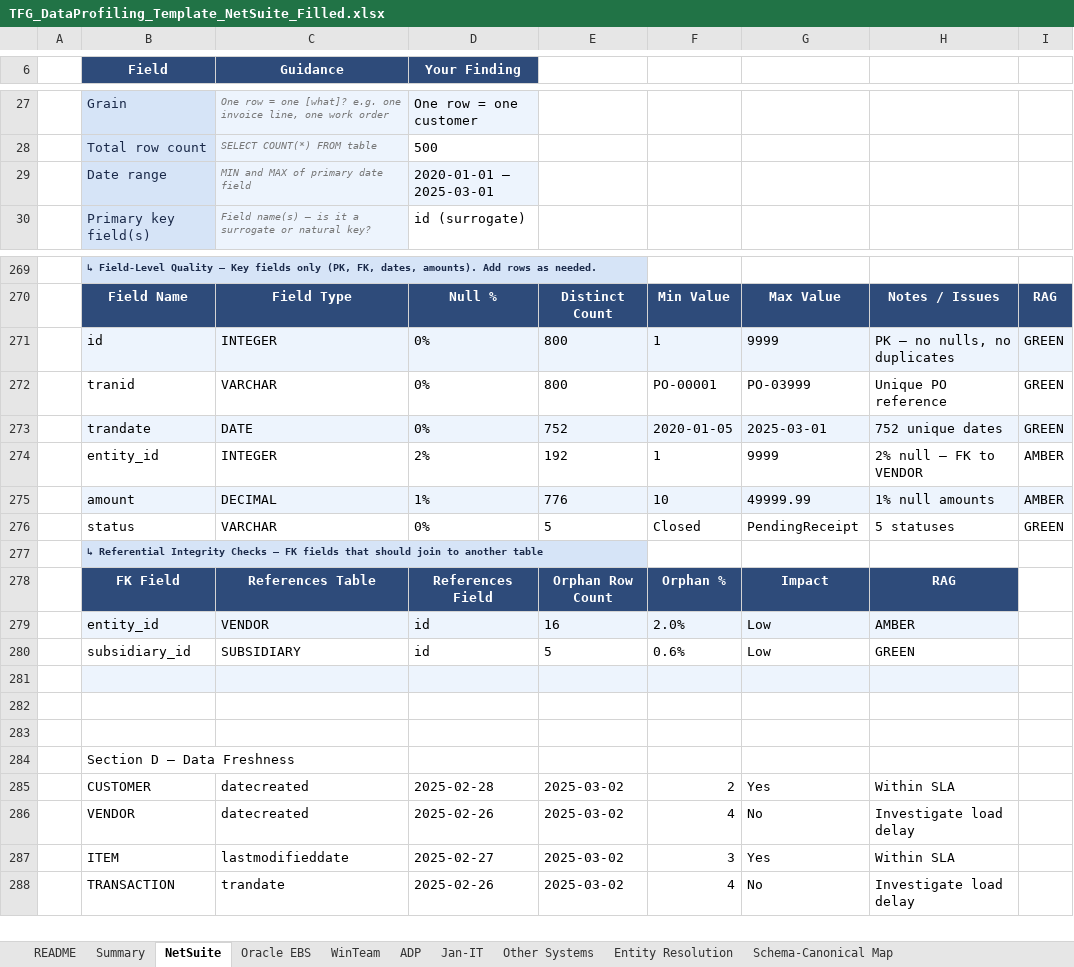
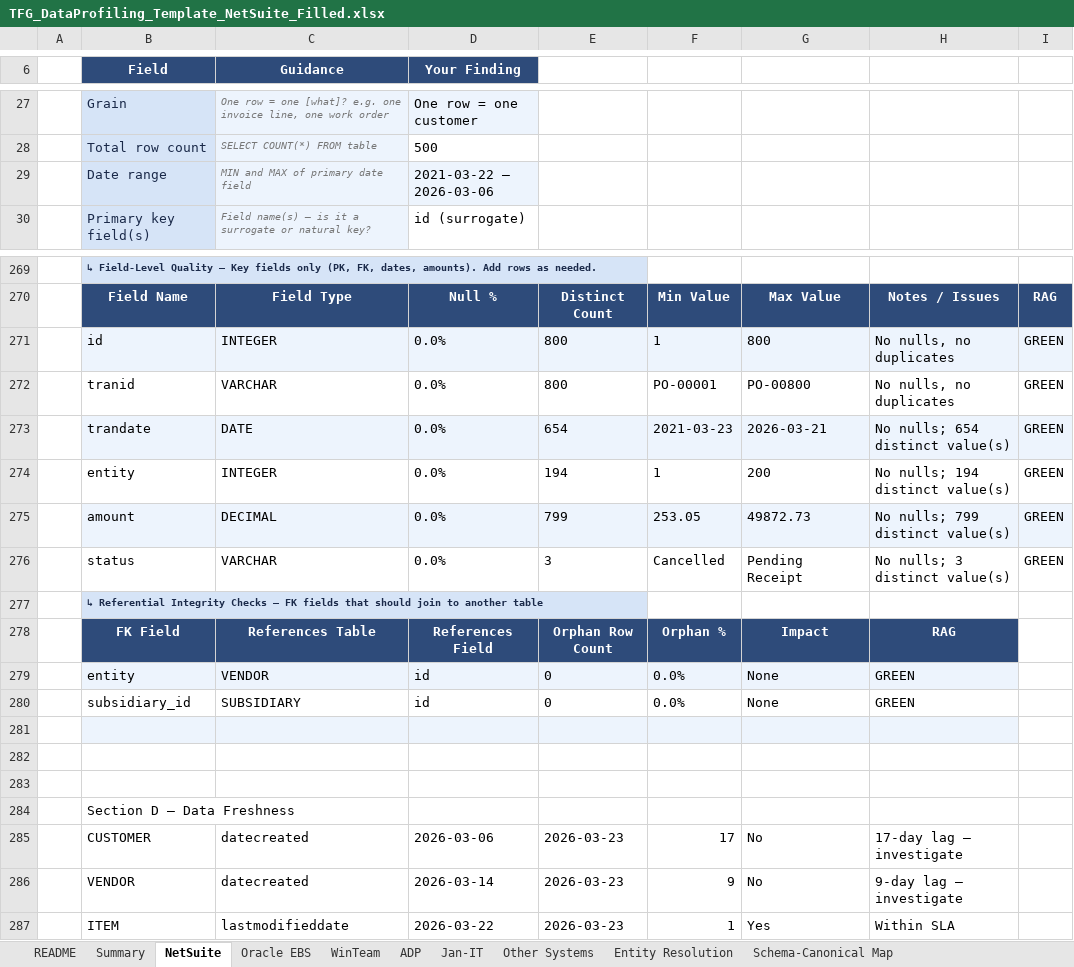
Before and after one commit to arulsharmadg/tfg-netsuite-profiler, an Excel workbook: output/TFG_DataProfiling_Template_NetSuite_Filled.xlsx, sheet NetSuite, drawn as a sheet; only a part is shown, gaps mark what is left out; values as stored, in another font and other column widths than the file's, no borders; removed rows and columns are numbered as before the commit, all else as after; the diff covers the shown part only; the diff names each change by its address in the sheet, - before the commit and + after, or states it on an @@ line.

```diff
--- a/output/TFG_DataProfiling_Template_NetSuite_Filled.xlsx (sheet NetSuite)
+++ b/output/TFG_DataProfiling_Template_NetSuite_Filled.xlsx (sheet NetSuite)
-D29 (Your Finding): 2020-01-01 – 2025-03-01
+D29 (Your Finding): 2021-03-22 – 2026-03-06
-D271:D272 (Your Finding): 0%
+D271:D272 (Your Finding): 0.0%
-G271: 9999
+G271: 800
-H271: PK – no nulls, no duplicates
+H271: No nulls, no duplicates
-G272: PO-03999
+G272: PO-00800
-H272: Unique PO reference
+H272: No nulls, no duplicates
-row 273:  | trandate | DATE | 0% | 752 | 2020-01-05 | 2025-03-01 | 752 unique dates | GREEN
-row 274:  | entity_id | INTEGER | 2% | 192 | 1 | 9999 | 2% null – FK to VENDOR | AMBER
-row 275:  | amount | DECIMAL | 1% | 776 | 10 | 49999.99 | 1% null amounts | AMBER
+row 273:  | trandate | DATE | 0.0% | 654 | 2021-03-23 | 2026-03-21 | No nulls; 654 distinct value(s) | GREEN
+row 274:  | entity | INTEGER | 0.0% | 194 | 1 | 200 | No nulls; 194 distinct value(s) | GREEN
+row 275:  | amount | DECIMAL | 0.0% | 799 | 253.05 | 49872.73 | No nulls; 799 distinct value(s) | GREEN
-D276 (Your Finding): 0%
+D276 (Your Finding): 0.0%
-E276: 5
+E276: 3
-F276: Closed
+F276: Cancelled
-G276: PendingReceipt
+G276: Pending Receipt
-H276: 5 statuses
+H276: No nulls; 3 distinct value(s)
-row 279:  | entity_id | VENDOR | id | 16 | 2.0% | Low | AMBER
+row 279:  | entity | VENDOR | id | 0 | 0.0% | None | GREEN
-E280: 5
+E280: 0
-F280: 0.6%
+F280: 0.0%
-G280: Low
+G280: None
-row 285:  | CUSTOMER | datecreated | 2025-02-28 | 2025-03-02 | 2 | Yes | Within SLA
+row 285:  | CUSTOMER | datecreated | 2026-03-06 | 2026-03-23 | 17 | No | 17-day lag – investigate
-D286 (Your Finding): 2025-02-26
+D286 (Your Finding): 2026-03-14
-E286:E287: 2025-03-02
+E286:E287: 2026-03-23
-F286: 4
+F286: 9
-H286: Investigate load delay
+H286: 9-day lag – investigate
-D287 (Your Finding): 2025-02-27
+D287 (Your Finding): 2026-03-22
-F287: 3
+F287: 1
-row 288:  | TRANSACTION | trandate | 2025-02-26 | 2025-03-02 | 4 | No | Investigate load delay
```
Also changed, not shown: 32 added rows, 31 removed rows, 141 edited cells and cell formats elsewhere in this sheet, 1 other file.
